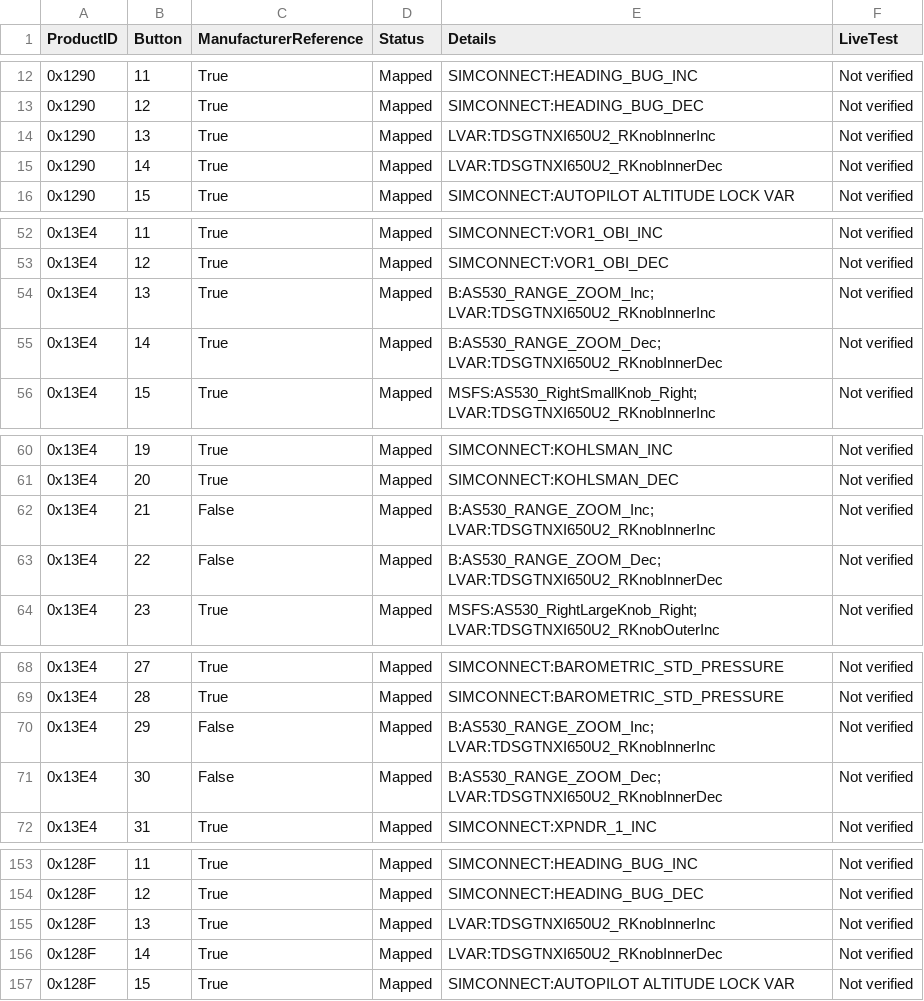
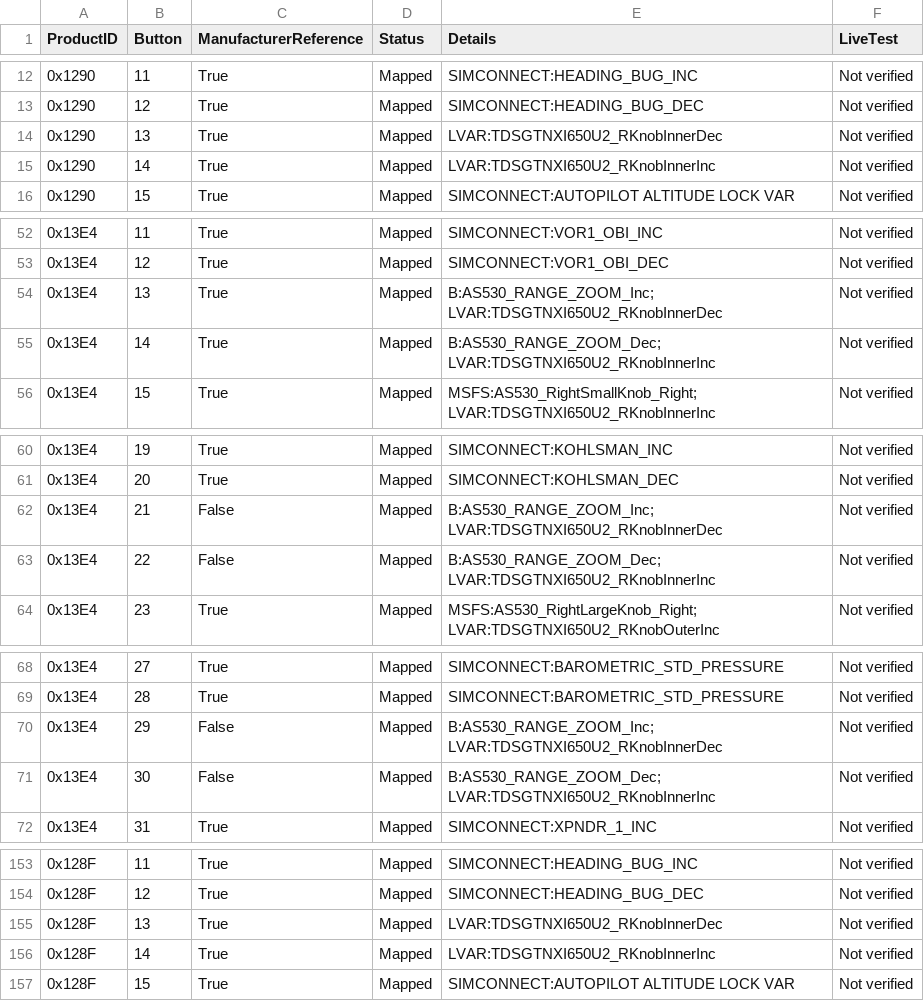
Before and after one commit to Kasper7777/KestrelAir, a CSV file: mapping-audit.csv, drawn as a sheet; only a part is shown, gaps mark what is left out; the diff covers the shown part only.

Commit message:
Refactor transponder controls and update mappings for CP3 E1
- Adjusted transponder knob bindings in build-profiles.ps1 to reflect correct functionality for ALT knob push and hold actions.
- Updated mapping-audit.csv to correct the order of LVAR bindings for the GNS 530 and TDS GTNxi 650 devices.
- Modified Baron profile XML to implement new transponder digit handling logic, including button bindings for incrementing and decrementing transponder digits.
- Enhanced validate-focus.ps1 to ensure correct routing for MFD range controls, reflecting the updated knob behavior.
- Updated validate-profiles.ps1 to check for specific changes in CP3 E1 device mappings, ensuring compliance with intended hardware configurations.

```diff
--- a/mapping-audit.csv
+++ b/mapping-audit.csv
@@ -13,4 +13,4 @@
 "0x1290","12","True","Mapped","SIMCONNECT:HEADING_BUG_DEC","Not verified"
-"0x1290","13","True","Mapped","LVAR:TDSGTNXI650U2_RKnobInnerInc","Not verified"
-"0x1290","14","True","Mapped","LVAR:TDSGTNXI650U2_RKnobInnerDec","Not verified"
+"0x1290","13","True","Mapped","LVAR:TDSGTNXI650U2_RKnobInnerDec","Not verified"
+"0x1290","14","True","Mapped","LVAR:TDSGTNXI650U2_RKnobInnerInc","Not verified"
 "0x1290","15","True","Mapped","SIMCONNECT:AUTOPILOT ALTITUDE LOCK VAR","Not verified"
@@ -53,4 +53,4 @@
 "0x13E4","12","True","Mapped","SIMCONNECT:VOR1_OBI_DEC","Not verified"
-"0x13E4","13","True","Mapped","B:AS530_RANGE_ZOOM_Inc; LVAR:TDSGTNXI650U2_RKnobInnerInc","Not verified"
-"0x13E4","14","True","Mapped","B:AS530_RANGE_ZOOM_Dec; LVAR:TDSGTNXI650U2_RKnobInnerDec","Not verified"
+"0x13E4","13","True","Mapped","B:AS530_RANGE_ZOOM_Inc; LVAR:TDSGTNXI650U2_RKnobInnerDec","Not verified"
+"0x13E4","14","True","Mapped","B:AS530_RANGE_ZOOM_Dec; LVAR:TDSGTNXI650U2_RKnobInnerInc","Not verified"
 "0x13E4","15","True","Mapped","MSFS:AS530_RightSmallKnob_Right; LVAR:TDSGTNXI650U2_RKnobInnerInc","Not verified"
@@ -61,4 +61,4 @@
 "0x13E4","20","True","Mapped","SIMCONNECT:KOHLSMAN_DEC","Not verified"
-"0x13E4","21","False","Mapped","B:AS530_RANGE_ZOOM_Inc; LVAR:TDSGTNXI650U2_RKnobInnerInc","Not verified"
-"0x13E4","22","False","Mapped","B:AS530_RANGE_ZOOM_Dec; LVAR:TDSGTNXI650U2_RKnobInnerDec","Not verified"
+"0x13E4","21","False","Mapped","B:AS530_RANGE_ZOOM_Inc; LVAR:TDSGTNXI650U2_RKnobInnerDec","Not verified"
+"0x13E4","22","False","Mapped","B:AS530_RANGE_ZOOM_Dec; LVAR:TDSGTNXI650U2_RKnobInnerInc","Not verified"
 "0x13E4","23","True","Mapped","MSFS:AS530_RightLargeKnob_Right; LVAR:TDSGTNXI650U2_RKnobOuterInc","Not verified"
@@ -69,4 +69,4 @@
 "0x13E4","28","True","Mapped","SIMCONNECT:BAROMETRIC_STD_PRESSURE","Not verified"
-"0x13E4","29","False","Mapped","B:AS530_RANGE_ZOOM_Inc; LVAR:TDSGTNXI650U2_RKnobInnerInc","Not verified"
-"0x13E4","30","False","Mapped","B:AS530_RANGE_ZOOM_Dec; LVAR:TDSGTNXI650U2_RKnobInnerDec","Not verified"
+"0x13E4","29","False","Mapped","B:AS530_RANGE_ZOOM_Inc; LVAR:TDSGTNXI650U2_RKnobInnerDec","Not verified"
+"0x13E4","30","False","Mapped","B:AS530_RANGE_ZOOM_Dec; LVAR:TDSGTNXI650U2_RKnobInnerInc","Not verified"
 "0x13E4","31","True","Mapped","SIMCONNECT:XPNDR_1_INC","Not verified"
@@ -154,4 +154,4 @@
 "0x128F","12","True","Mapped","SIMCONNECT:HEADING_BUG_DEC","Not verified"
-"0x128F","13","True","Mapped","LVAR:TDSGTNXI650U2_RKnobInnerInc","Not verified"
-"0x128F","14","True","Mapped","LVAR:TDSGTNXI650U2_RKnobInnerDec","Not verified"
+"0x128F","13","True","Mapped","LVAR:TDSGTNXI650U2_RKnobInnerDec","Not verified"
+"0x128F","14","True","Mapped","LVAR:TDSGTNXI650U2_RKnobInnerInc","Not verified"
 "0x128F","15","True","Mapped","SIMCONNECT:AUTOPILOT ALTITUDE LOCK VAR","Not verified"
```
Also changed, not shown: 10 edited cells elsewhere in this file, added-bindings.csv, all-SFS-bindings.csv, 9 other files.
